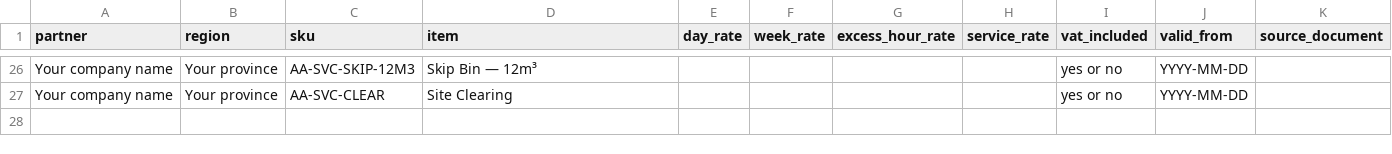
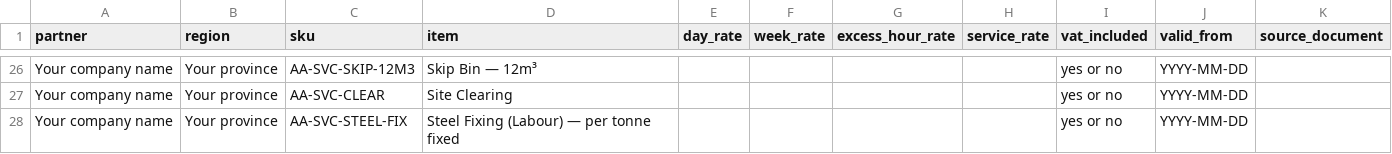
Before and after one commit to affiliatedarchitecturegroupdev-cmyk/BESBPO-Aggregated-Aggregates-E-commerce-Platform, a CSV file: apps/web/public/downloads/partner-rate-card-template.csv, drawn as a sheet; only a part is shown, gaps mark what is left out.

```diff
--- a/apps/web/public/downloads/partner-rate-card-template.csv
+++ b/apps/web/public/downloads/partner-rate-card-template.csv
@@ -27 +27,2 @@ Your company name,Your province,AA-SVC-SKIP-12M3,Skip Bin — 12m³,,,,,yes or n
 Your company name,Your province,AA-SVC-CLEAR,Site Clearing,,,,,yes or no,YYYY-MM-DD,
+Your company name,Your province,AA-SVC-STEEL-FIX,Steel Fixing (Labour) — per tonne fixed,,,,,yes or no,YYYY-MM-DD,
```
Also changed, not shown: 14 other files.
